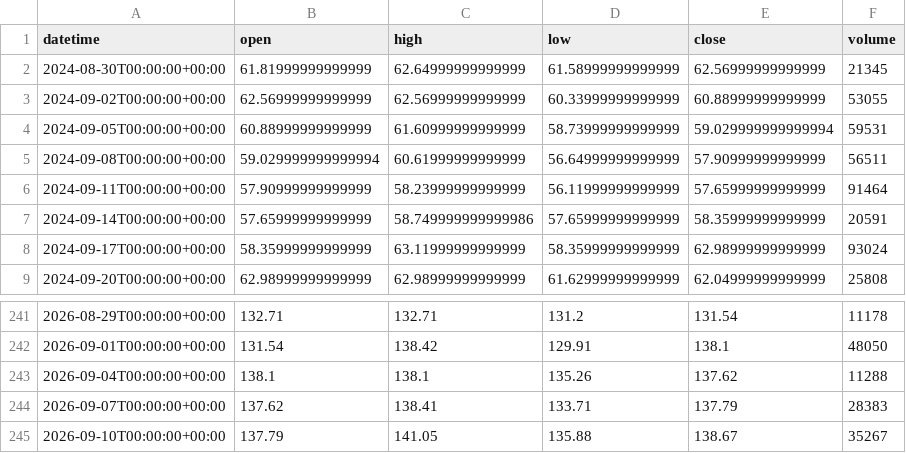
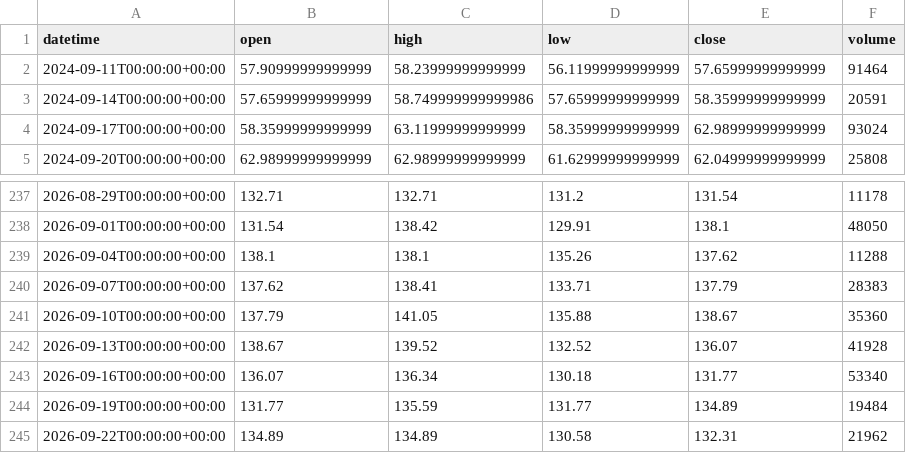
Before and after one commit to getdata-finance/c-3d-ohlcv-stocks-historical-data, a CSV file: C_3d.csv, drawn as a sheet; only a part is shown, gaps mark what is left out.

```diff
--- a/C_3d.csv
+++ b/C_3d.csv
@@ -1,6 +1,2 @@
 datetime,open,high,low,close,volume
-2024-08-30T00:00:00+00:00,61.81999999999999,62.64999999999999,61.58999999999999,62.56999999999999,21345
-2024-09-02T00:00:00+00:00,62.56999999999999,62.56999999999999,60.33999999999999,60.88999999999999,53055
-2024-09-05T00:00:00+00:00,60.88999999999999,61.60999999999999,58.73999999999999,59.029999999999994,59531
-2024-09-08T00:00:00+00:00,59.029999999999994,60.61999999999999,56.64999999999999,57.90999999999999,56511
 2024-09-11T00:00:00+00:00,57.90999999999999,58.23999999999999,56.11999999999999,57.65999999999999,91464
@@ -244,2 +240,6 @@ datetime,open,high,low,close,volume
 2026-09-07T00:00:00+00:00,137.62,138.41,133.71,137.79,28383
-2026-09-10T00:00:00+00:00,137.79,141.05,135.88,138.67,35267
+2026-09-10T00:00:00+00:00,137.79,141.05,135.88,138.67,35360
+2026-09-13T00:00:00+00:00,138.67,139.52,132.52,136.07,41928
+2026-09-16T00:00:00+00:00,136.07,136.34,130.18,131.77,53340
+2026-09-19T00:00:00+00:00,131.77,135.59,131.77,134.89,19484
+2026-09-22T00:00:00+00:00,134.89,134.89,130.58,132.31,21962
```
Also changed, not shown: 1 other file.
